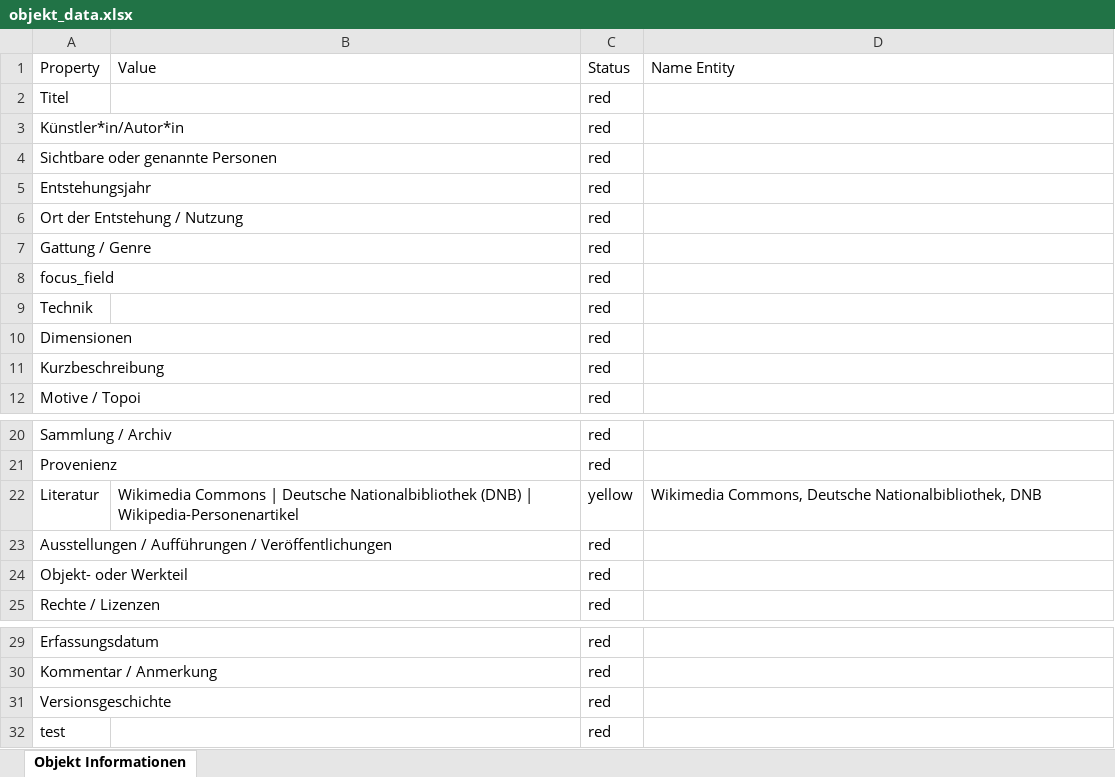
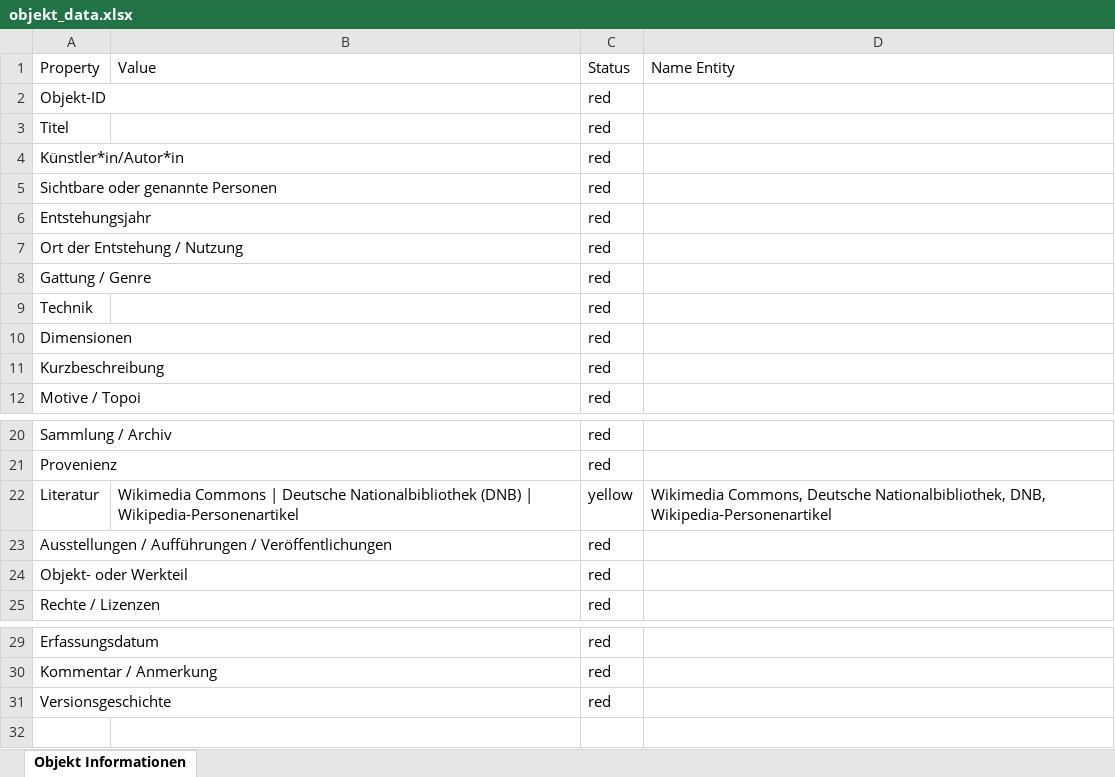
Before and after one commit to fazleh-marburg/ambivalenz-database, an Excel workbook: objekt_data.xlsx, sheet Objekt Informationen, drawn as a sheet; only a part is shown, gaps mark what is left out; values as stored, in another font and other column widths than the file's, no borders; removed rows and columns are numbered as before the commit, all else as after; the diff names each change by its address in the sheet, - before the commit and + after, or states it on an @@ line.

```diff
--- a/objekt_data.xlsx (sheet Objekt Informationen)
+++ b/objekt_data.xlsx (sheet Objekt Informationen)
+row 2: Objekt-ID |  | red
-row 8: focus_field |  | red
-D22 (Name Entity): …Deutsche Nationalbibliothek, DNB
+D22 (Name Entity): …Deutsche Nationalbibliothek, DNB, Wikipedia-Personenartikel
-row 32: test |  | red
```
Also changed, not shown: dataset/german/Paint_1.xlsx, 16 other files.
